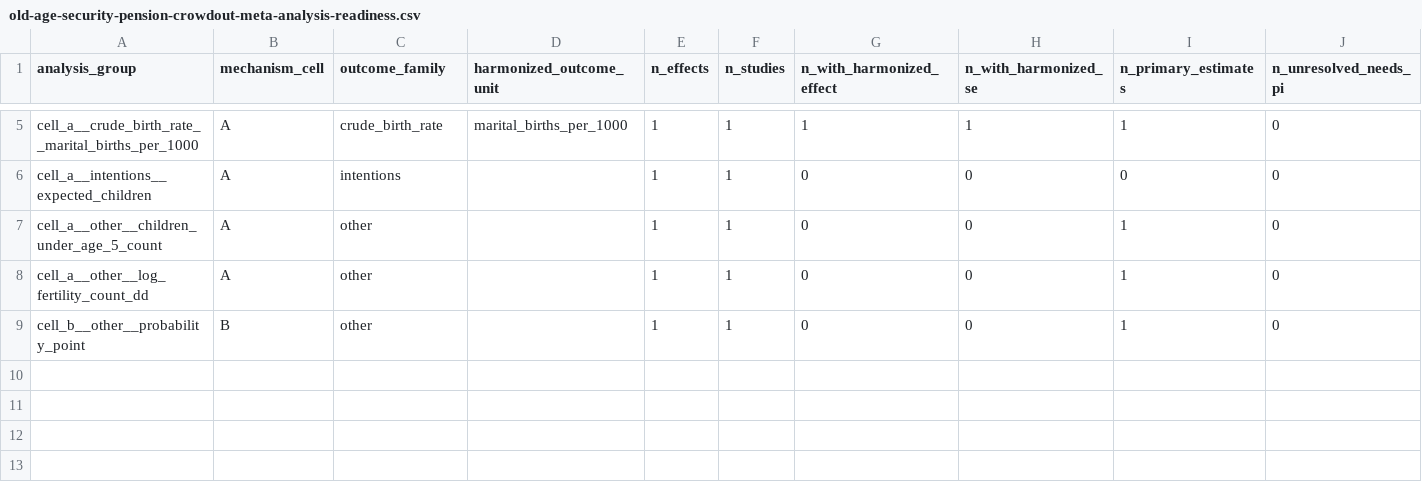
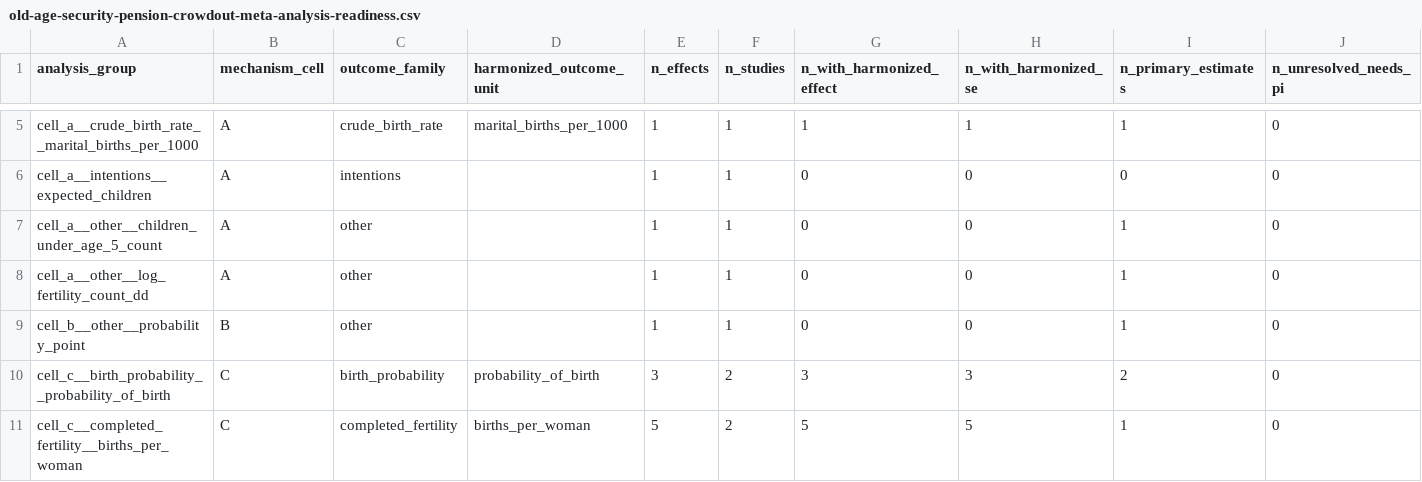
Before and after one commit to anup-malani/fertility-review-causes, a CSV file: output/tables/old-age-security-pension-crowdout-meta-analysis-readiness.csv, drawn as a sheet; only a part is shown, gaps mark what is left out; rows hold the shown columns only; the diff names each change by its address in the sheet, - before the commit and + after, or states it on an @@ line.

```diff
--- a/output/tables/old-age-security-pension-crowdout-meta-analysis-readiness.csv
+++ b/output/tables/old-age-security-pension-crowdout-meta-analysis-readiness.csv
+row 10: cell_c__birth_probability__probability_of_birth | C | birth_probability | probability_of_birth | 3 | 2 | 3 | 3 | 2 | 0
+row 11: cell_c__completed_fertility__births_per_woman | C | completed_fertility | births_per_woman | 5 | 2 | 5 | 5 | 1 | 0
```
Also changed, not shown: extraction/old-age-security-pension-crowdout-risk-of-bias.csv, extraction/old-age-security-pension-crowdout-studies.csv, 19 other files.
